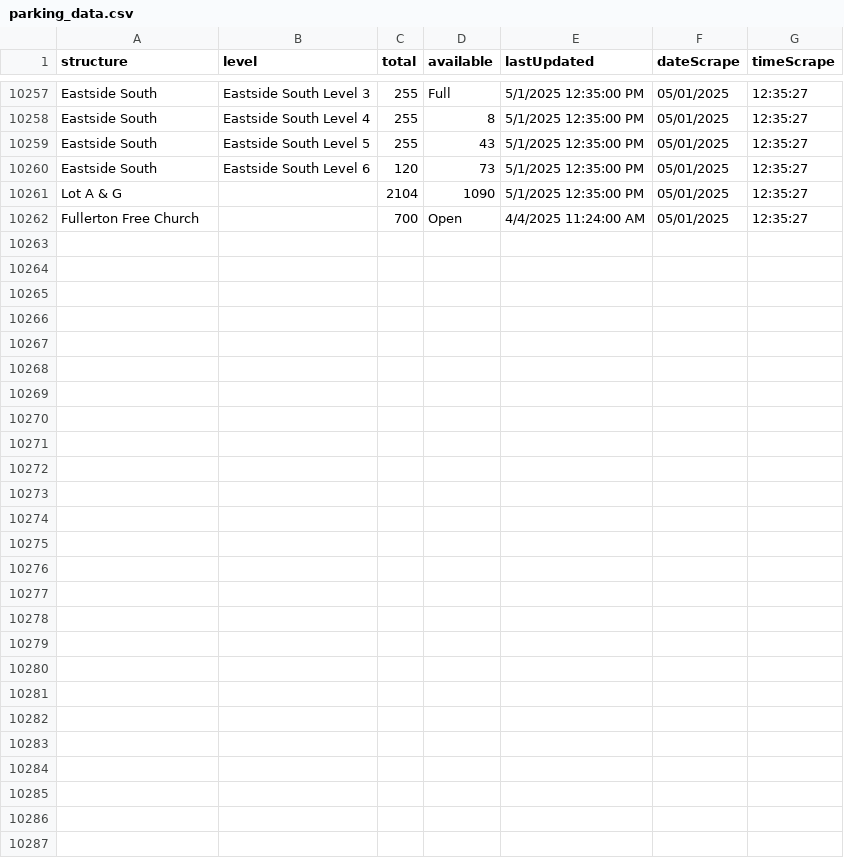
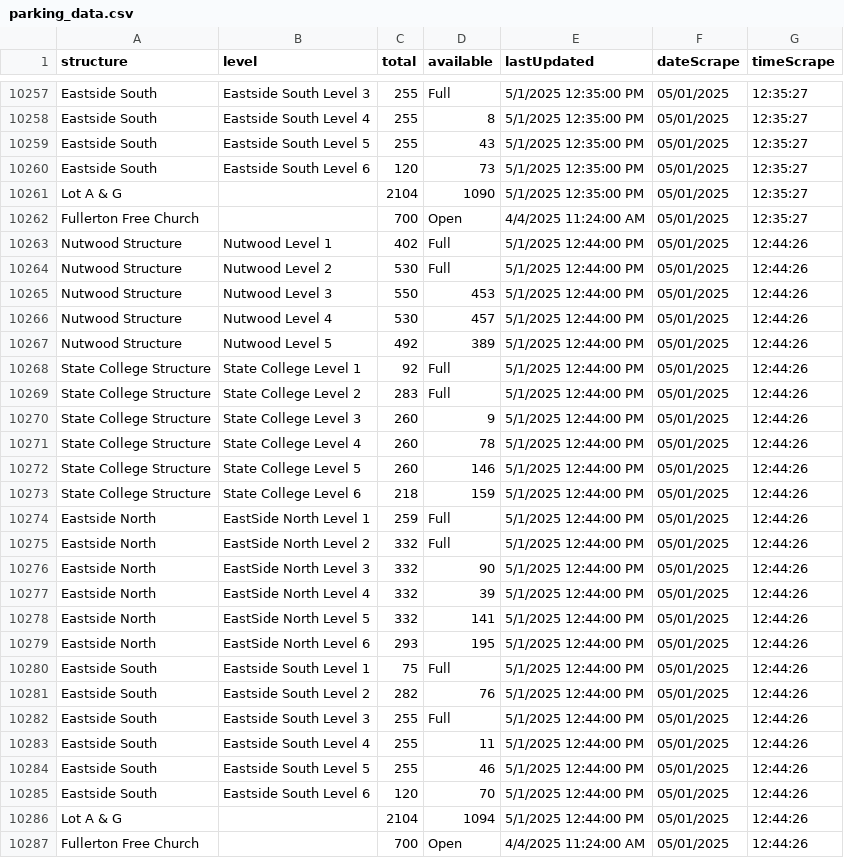
Before and after one commit to NguyenJimmyT/webscraperSenior, a CSV file: parking_data.csv, drawn as a sheet; only a part is shown, gaps mark what is left out; the diff names each change by its address in the sheet, - before the commit and + after, or states it on an @@ line.

```diff
--- a/parking_data.csv
+++ b/parking_data.csv
+row 10263: Nutwood Structure | Nutwood Level 1 | 402 | Full | 5/1/2025 12:44:00 PM | 05/01/2025 | 12:44:26
+row 10264: Nutwood Structure | Nutwood Level 2 | 530 | Full | 5/1/2025 12:44:00 PM | 05/01/2025 | 12:44:26
+row 10265: Nutwood Structure | Nutwood Level 3 | 550 | 453 | 5/1/2025 12:44:00 PM | 05/01/2025 | 12:44:26
+row 10266: Nutwood Structure | Nutwood Level 4 | 530 | 457 | 5/1/2025 12:44:00 PM | 05/01/2025 | 12:44:26
+row 10267: Nutwood Structure | Nutwood Level 5 | 492 | 389 | 5/1/2025 12:44:00 PM | 05/01/2025 | 12:44:26
+row 10268: State College Structure | State College Level 1 | 92 | Full | 5/1/2025 12:44:00 PM | 05/01/2025 | 12:44:26
+row 10269: State College Structure | State College Level 2 | 283 | Full | 5/1/2025 12:44:00 PM | 05/01/2025 | 12:44:26
+row 10270: State College Structure | State College Level 3 | 260 | 9 | 5/1/2025 12:44:00 PM | 05/01/2025 | 12:44:26
+row 10271: State College Structure | State College Level 4 | 260 | 78 | 5/1/2025 12:44:00 PM | 05/01/2025 | 12:44:26
+row 10272: State College Structure | State College Level 5 | 260 | 146 | 5/1/2025 12:44:00 PM | 05/01/2025 | 12:44:26
+row 10273: State College Structure | State College Level 6 | 218 | 159 | 5/1/2025 12:44:00 PM | 05/01/2025 | 12:44:26
+row 10274: Eastside North | EastSide North Level 1 | 259 | Full | 5/1/2025 12:44:00 PM | 05/01/2025 | 12:44:26
+row 10275: Eastside North | EastSide North Level 2 | 332 | Full | 5/1/2025 12:44:00 PM | 05/01/2025 | 12:44:26
+row 10276: Eastside North | EastSide North Level 3 | 332 | 90 | 5/1/2025 12:44:00 PM | 05/01/2025 | 12:44:26
+row 10277: Eastside North | EastSide North Level 4 | 332 | 39 | 5/1/2025 12:44:00 PM | 05/01/2025 | 12:44:26
+row 10278: Eastside North | EastSide North Level 5 | 332 | 141 | 5/1/2025 12:44:00 PM | 05/01/2025 | 12:44:26
+row 10279: Eastside North | EastSide North Level 6 | 293 | 195 | 5/1/2025 12:44:00 PM | 05/01/2025 | 12:44:26
+row 10280: Eastside South | Eastside South Level 1 | 75 | Full | 5/1/2025 12:44:00 PM | 05/01/2025 | 12:44:26
+row 10281: Eastside South | Eastside South Level 2 | 282 | 76 | 5/1/2025 12:44:00 PM | 05/01/2025 | 12:44:26
+row 10282: Eastside South | Eastside South Level 3 | 255 | Full | 5/1/2025 12:44:00 PM | 05/01/2025 | 12:44:26
+row 10283: Eastside South | Eastside South Level 4 | 255 | 11 | 5/1/2025 12:44:00 PM | 05/01/2025 | 12:44:26
+row 10284: Eastside South | Eastside South Level 5 | 255 | 46 | 5/1/2025 12:44:00 PM | 05/01/2025 | 12:44:26
+row 10285: Eastside South | Eastside South Level 6 | 120 | 70 | 5/1/2025 12:44:00 PM | 05/01/2025 | 12:44:26
+row 10286: Lot A & G |  | 2104 | 1094 | 5/1/2025 12:44:00 PM | 05/01/2025 | 12:44:26
+row 10287: Fullerton Free Church |  | 700 | Open | 4/4/2025 11:24:00 AM | 05/01/2025 | 12:44:26
```
